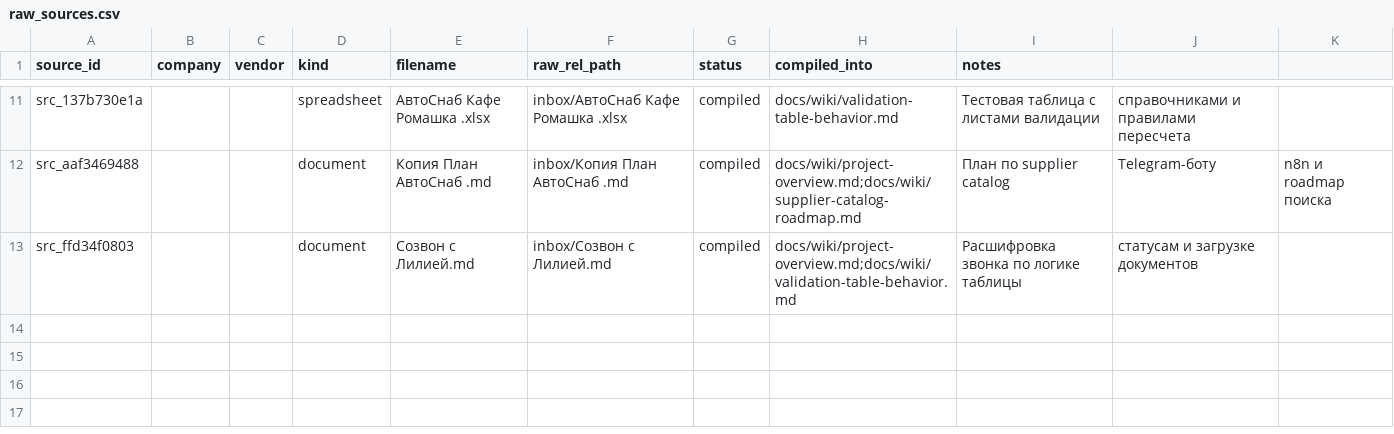
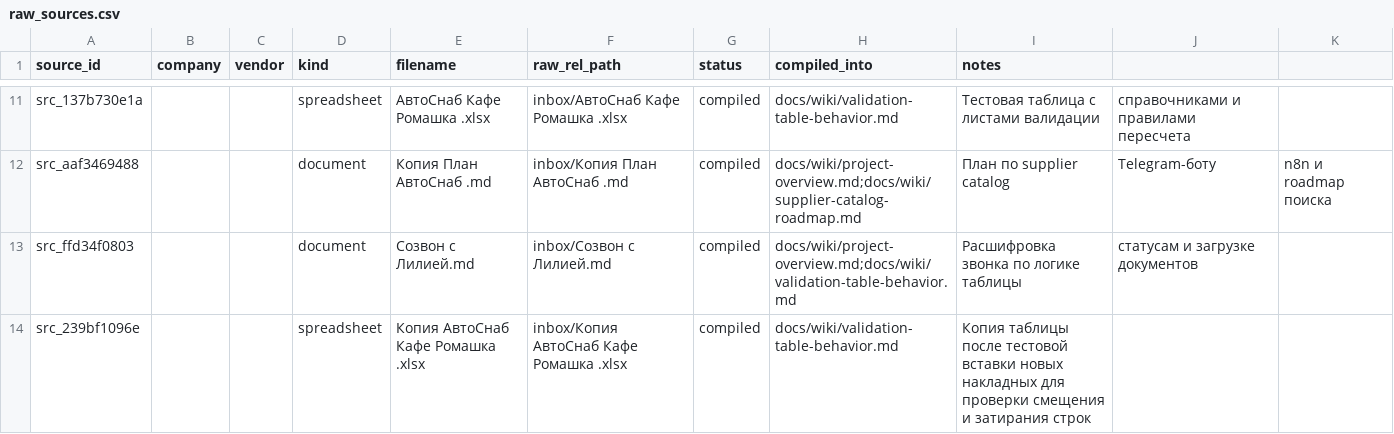
Before and after one commit to ViktorShadr/autosnab_mvp, a CSV file: manifests/raw_sources.csv, drawn as a sheet; only a part is shown, gaps mark what is left out; the diff names each change by its address in the sheet, - before the commit and + after, or states it on an @@ line.

Commit message:
Fix shared sheet column mapping

```diff
--- a/manifests/raw_sources.csv
+++ b/manifests/raw_sources.csv
+row 14: src_239bf1096e |  |  | spreadsheet | Копия АвтоСнаб Кафе Ромашка .xlsx | inbox/Копия АвтоСнаб Кафе Ромашка .xlsx | compiled | docs/wiki/validation-table-behavior.md | Копия таблицы после тестовой вставки новых накладных для проверки смещения и затирания строк
```
Also changed, not shown: 6 other files.
